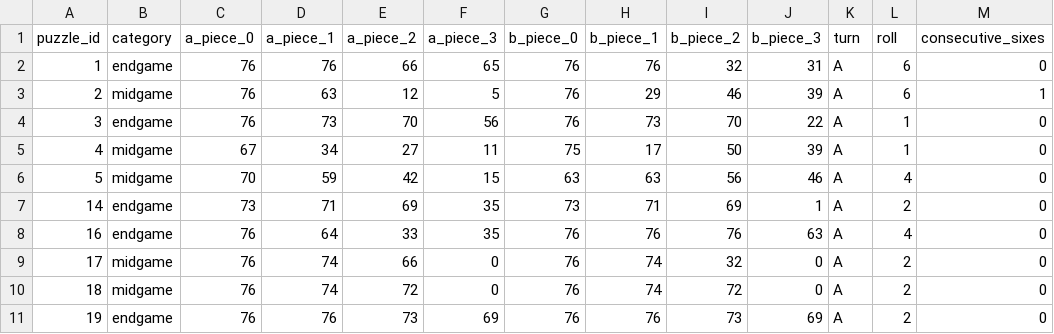
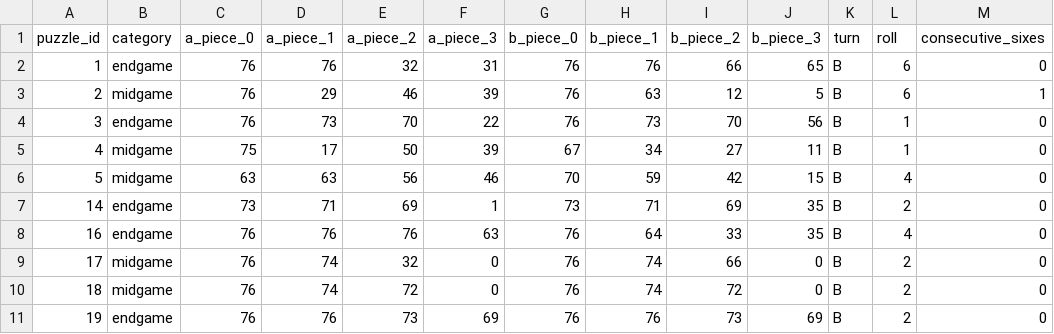
Before and after one commit to Petx0/parchis, a CSV file: parchis/evaluation/puzzles/my_puzzles.csv, drawn as a sheet; only a part is shown; the diff names each change by its address in the sheet, - before the commit and + after, or states it on an @@ line.

```diff
--- a/parchis/evaluation/puzzles/my_puzzles.csv
+++ b/parchis/evaluation/puzzles/my_puzzles.csv
-E2 (a_piece_2): 66
+E2 (a_piece_2): 32
-F2 (a_piece_3): 65
+F2 (a_piece_3): 31
-I2 (b_piece_2): 32
+I2 (b_piece_2): 66
-J2 (b_piece_3): 31
+J2 (b_piece_3): 65
-K2:K11 (turn): A
+K2:K11 (turn): B
-D3 (a_piece_1): 63
+D3 (a_piece_1): 29
-E3 (a_piece_2): 12
+E3 (a_piece_2): 46
-F3 (a_piece_3): 5
+F3 (a_piece_3): 39
-H3 (b_piece_1): 29
+H3 (b_piece_1): 63
-I3 (b_piece_2): 46
+I3 (b_piece_2): 12
-J3 (b_piece_3): 39
+J3 (b_piece_3): 5
-F4 (a_piece_3): 56
+F4 (a_piece_3): 22
-J4 (b_piece_3): 22
+J4 (b_piece_3): 56
-C5 (a_piece_0): 67
+C5 (a_piece_0): 75
-D5 (a_piece_1): 34
+D5 (a_piece_1): 17
-E5 (a_piece_2): 27
+E5 (a_piece_2): 50
-F5 (a_piece_3): 11
+F5 (a_piece_3): 39
-G5 (b_piece_0): 75
+G5 (b_piece_0): 67
-H5 (b_piece_1): 17
+H5 (b_piece_1): 34
-I5 (b_piece_2): 50
+I5 (b_piece_2): 27
-J5 (b_piece_3): 39
+J5 (b_piece_3): 11
-C6 (a_piece_0): 70
+C6 (a_piece_0): 63
-D6 (a_piece_1): 59
+D6 (a_piece_1): 63
-E6 (a_piece_2): 42
+E6 (a_piece_2): 56
-F6 (a_piece_3): 15
+F6 (a_piece_3): 46
-G6 (b_piece_0): 63
+G6 (b_piece_0): 70
-H6 (b_piece_1): 63
+H6 (b_piece_1): 59
-I6 (b_piece_2): 56
+I6 (b_piece_2): 42
-J6 (b_piece_3): 46
+J6 (b_piece_3): 15
-F7 (a_piece_3): 35
+F7 (a_piece_3): 1
-J7 (b_piece_3): 1
+J7 (b_piece_3): 35
-D8 (a_piece_1): 64
+D8 (a_piece_1): 76
-E8 (a_piece_2): 33
+E8 (a_piece_2): 76
-F8 (a_piece_3): 35
+F8 (a_piece_3): 63
-H8 (b_piece_1): 76
+H8 (b_piece_1): 64
-I8 (b_piece_2): 76
+I8 (b_piece_2): 33
-J8 (b_piece_3): 63
+J8 (b_piece_3): 35
-E9 (a_piece_2): 66
+E9 (a_piece_2): 32
-I9 (b_piece_2): 32
+I9 (b_piece_2): 66
```
